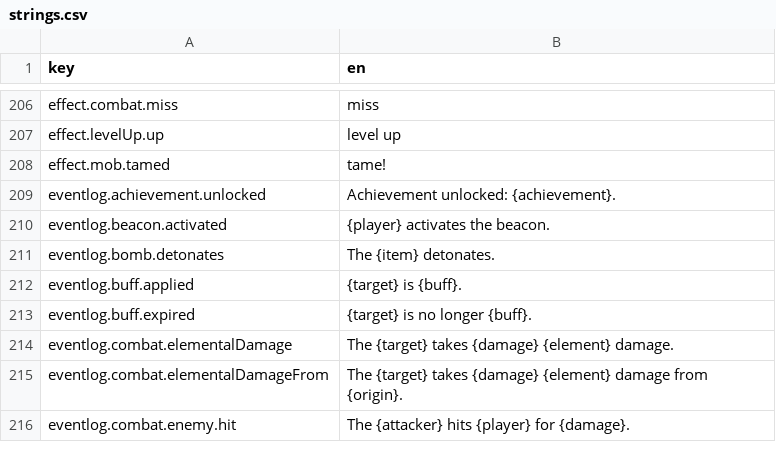
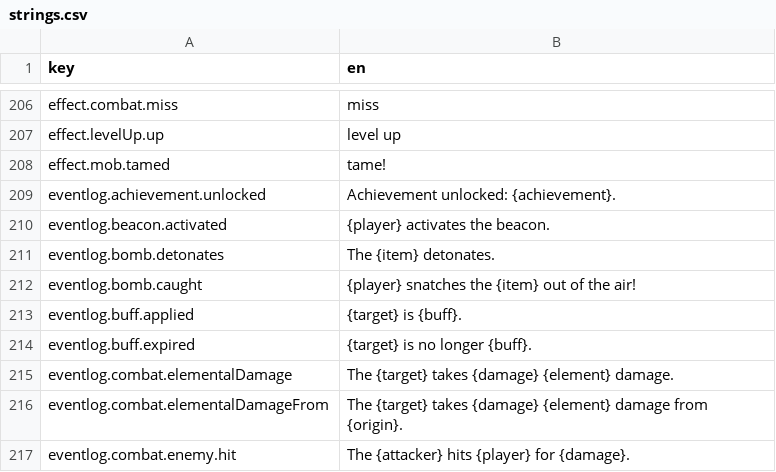
Before and after one commit to bjsp123/rl2, a CSV file: assets/data/strings.csv, drawn as a sheet; only a part is shown, gaps mark what is left out.

```diff
--- a/assets/data/strings.csv
+++ b/assets/data/strings.csv
@@ -211,2 +211,3 @@ eventlog.beacon.activated,{player} activates the beacon.
 eventlog.bomb.detonates,The {item} detonates.
+eventlog.bomb.caught,{player} snatches the {item} out of the air!
 eventlog.buff.applied,{target} is {buff}.
```
Also changed, not shown: 5 other files.
